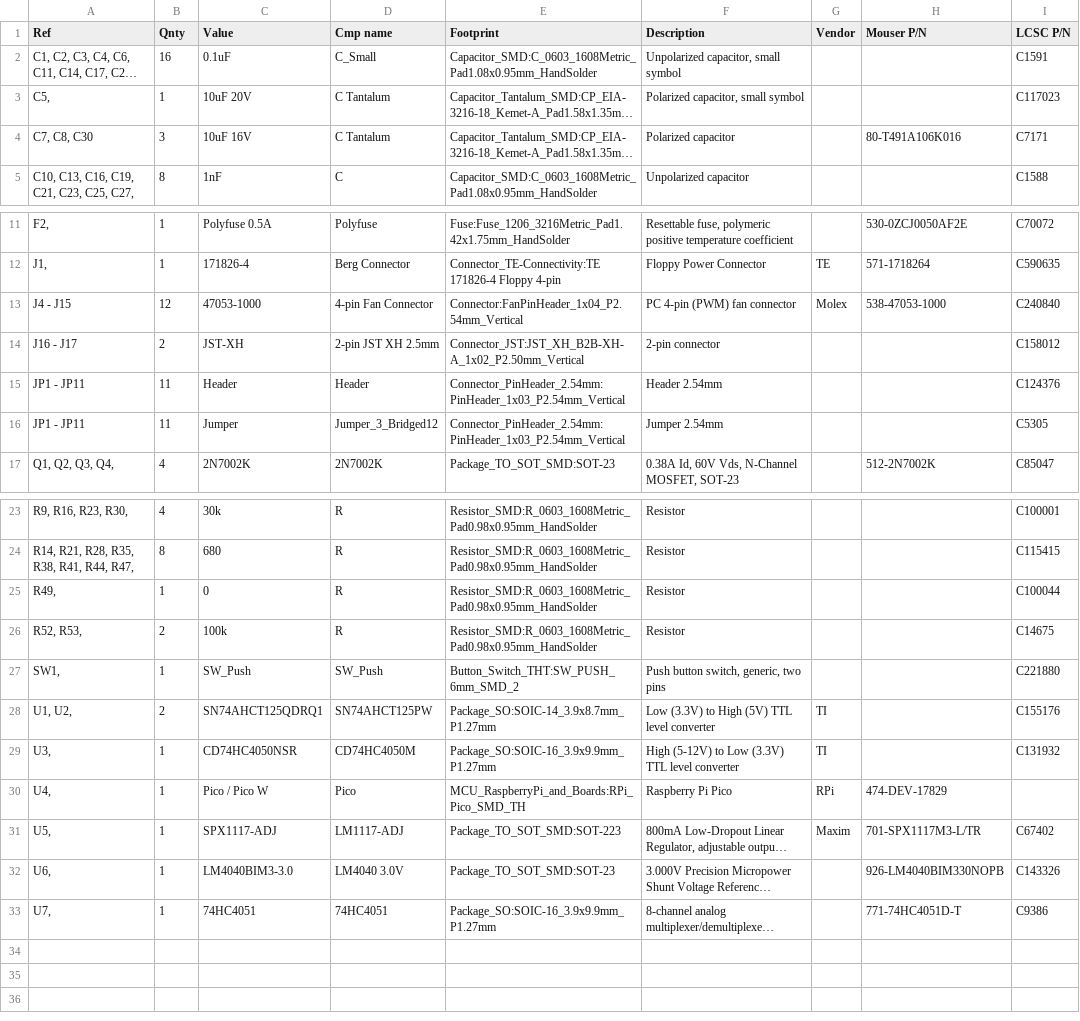
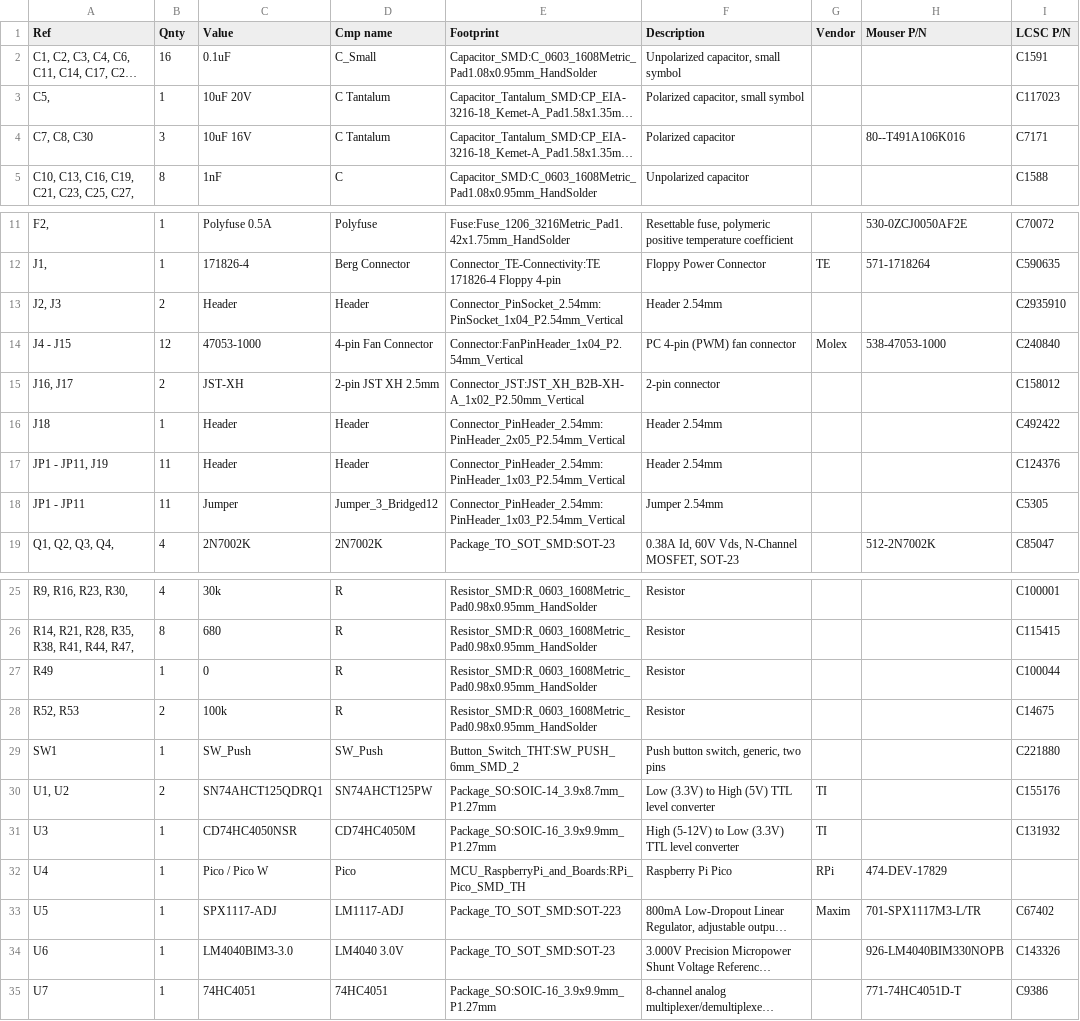
Before and after one commit to tjko/fanpico, a CSV file: boards/fanpico-0804D/bom.csv, drawn as a sheet; only a part is shown, gaps mark what is left out; long unchanged cells end in …; addresses are those after the commit; the diff names each change by its address in the sheet, - before the commit and + after, or states it on an @@ line.

Commit message:
New PCB revision v1.2 for 0804D (#39)
* Add fanpico-0804D v1.2 board revision.
* Updated schematic and design files.

```diff
--- a/boards/fanpico-0804D/bom.csv
+++ b/boards/fanpico-0804D/bom.csv
-H4 (Mouser P/N): 80-T491A106K016
+H4 (Mouser P/N): 80--T491A106K016
+row 13: J2, J3 | 2 | Header | Header | Connector_PinSocket_2.54mm:PinSocket_1x04_P2.54mm_Vertical | Header 2.54mm |  |  | C2935910
-A15 (Ref): J16 - J17
+A15 (Ref): J16, J17
+row 16: J18 | 1 | Header | Header | Connector_PinHeader_2.54mm:PinHeader_2x05_P2.54mm_Vertical | Header 2.54mm |  |  | C492422
-A17 (Ref): JP1 - JP11
+A17 (Ref): JP1 - JP11, J19
-A27 (Ref): R49,
+A27 (Ref): R49
-A28 (Ref): R52, R53,
+A28 (Ref): R52, R53
-A29 (Ref): SW1,
+A29 (Ref): SW1
-A30 (Ref): U1, U2,
+A30 (Ref): U1, U2
-A31 (Ref): U3,
+A31 (Ref): U3
-A32 (Ref): U4,
+A32 (Ref): U4
-A33 (Ref): U5,
+A33 (Ref): U5
-A34 (Ref): U6,
+A34 (Ref): U6
-A35 (Ref): U7,
+A35 (Ref): U7
```
Also changed, not shown: 12 other files.
